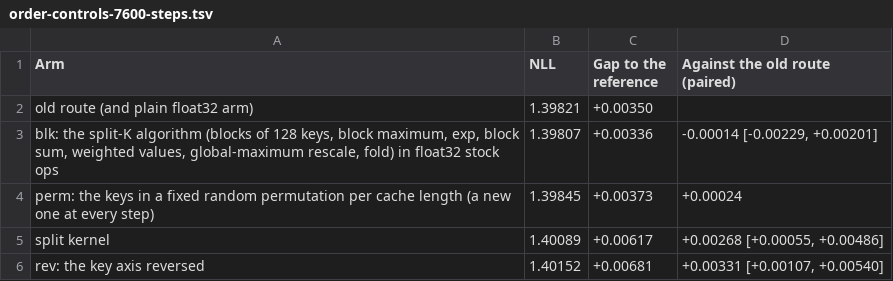
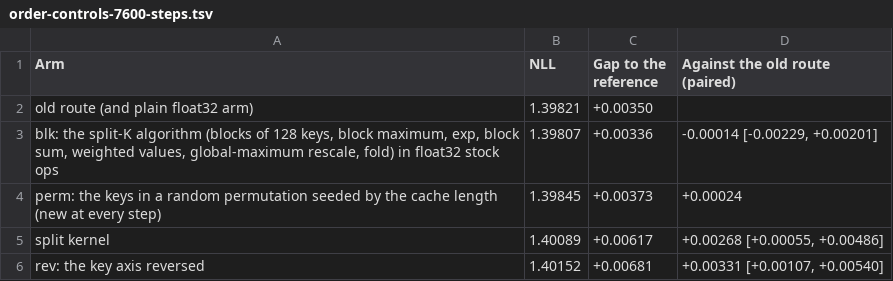
Before and after one commit to joshuaswarren/omarchy-mlx, a TSV file: receipts/2026-10-23-sdpa-split-decode/tables/order-controls-7600-steps.tsv, drawn as a sheet.

Commit message:
Split-K decode attention: review fixes (cost wording, overflow limit, provenance files)
The device.h comment and the docs row now give the measured cost of the two dispatches (79 to 90 microseconds up to 512 keys, 89 to 113 at 1024 keys). The flags row names the float32 overflow limit of the unnormalized block sums. The receipts directory gains the provenance output of the final tree on each chip and corrected wording. No code line changes.

```diff
--- a/receipts/2026-10-23-sdpa-split-decode/tables/order-controls-7600-steps.tsv
+++ b/receipts/2026-10-23-sdpa-split-decode/tables/order-controls-7600-steps.tsv
@@ -3,3 +3,3 @@ old route (and plain float32 arm)	1.39821	+0.00350
 blk: the split-K algorithm (blocks of 128 keys, block maximum, exp, block sum, weighted values, global-maximum rescale, fold) in float32 stock ops	1.39807	+0.00336	-0.00014 [-0.00229, +0.00201]
-perm: the keys in a fixed random permutation per cache length (a new one at every step)	1.39845	+0.00373	+0.00024
+perm: the keys in a random permutation seeded by the cache length (new at every step)	1.39845	+0.00373	+0.00024
 split kernel	1.40089	+0.00617	+0.00268 [+0.00055, +0.00486]
```
Also changed, not shown: 7 other files.
